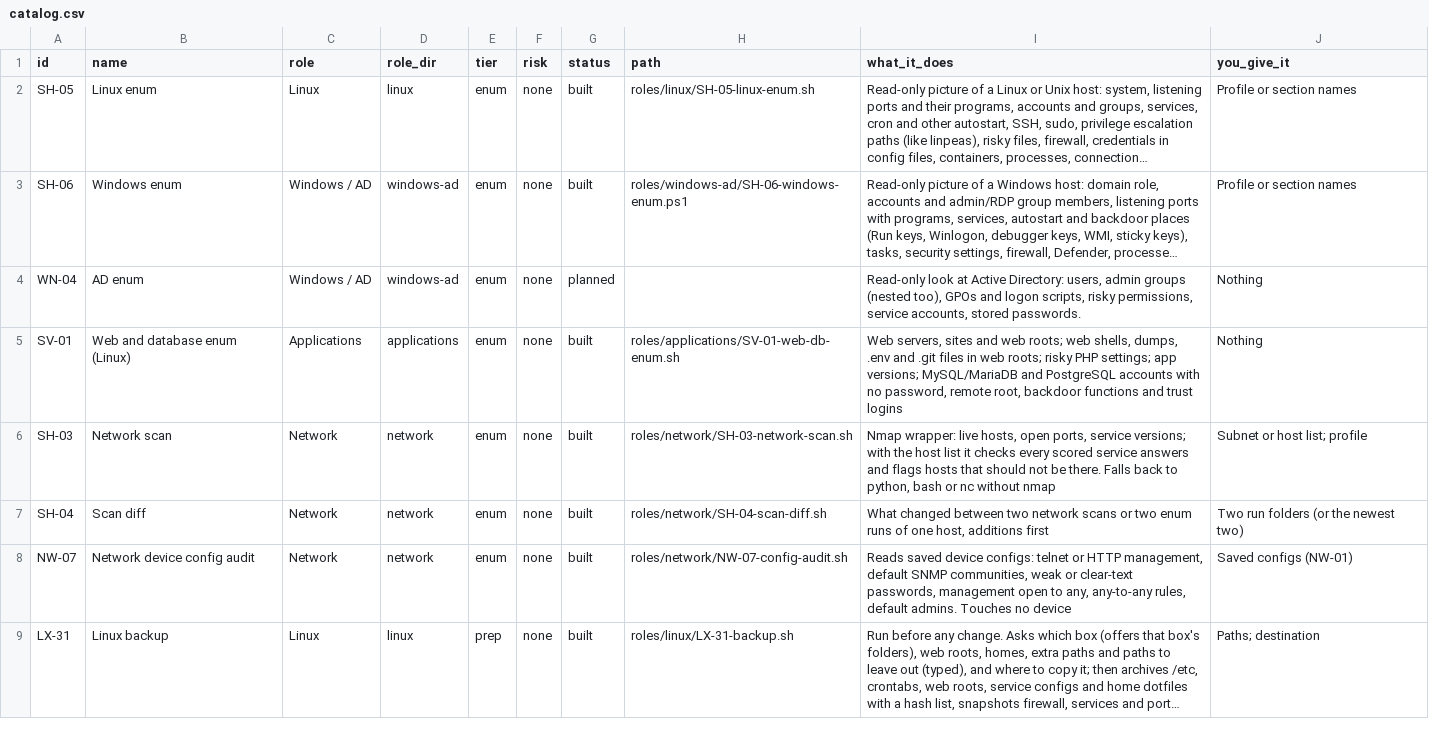
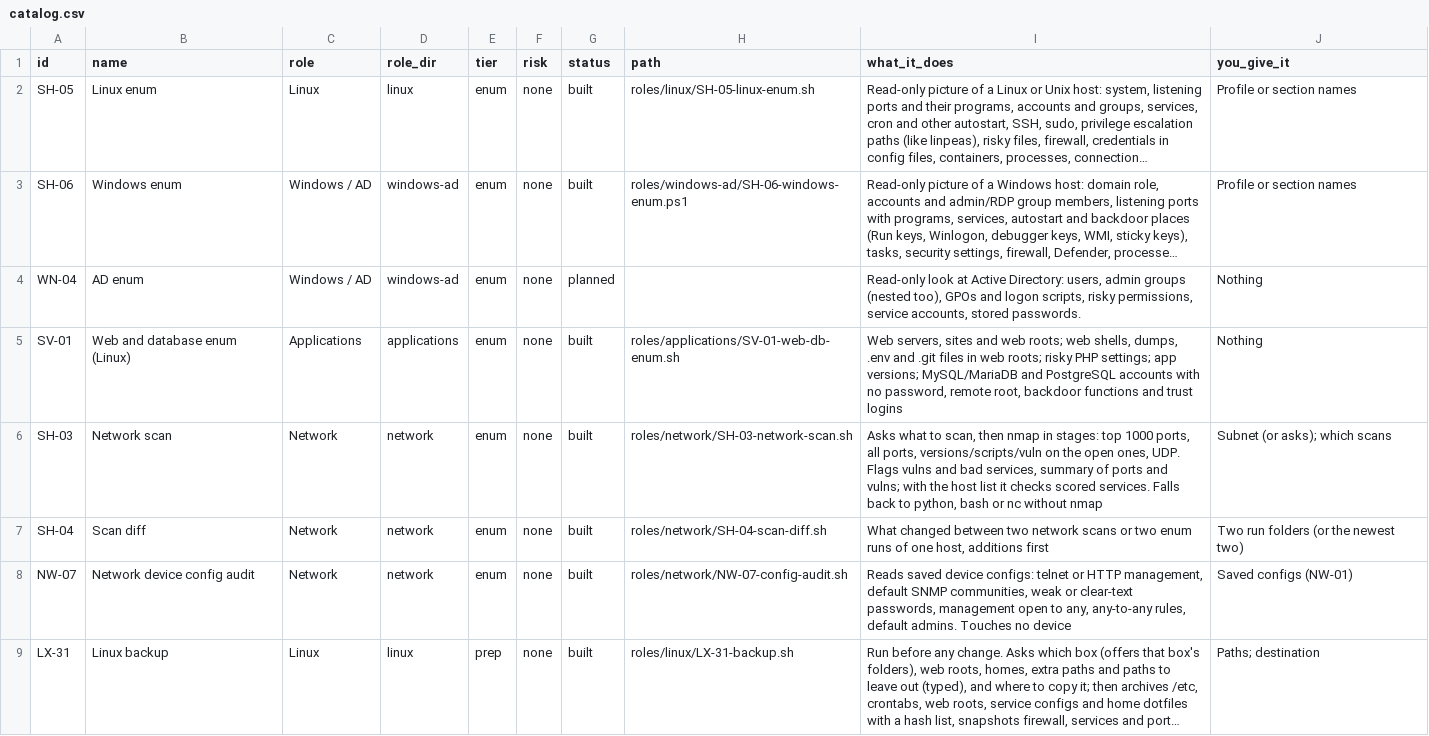
Before and after one commit to Terminality/sdgsdgsdg, a CSV file: docs/catalog.csv, drawn as a sheet; only a part is shown; long unchanged cells end in ….

```diff
--- a/docs/catalog.csv
+++ b/docs/catalog.csv
@@ -5,3 +5,3 @@
 "SV-01","Web and database enum (Linux)","Applications","applications","enum","none","built","roles/applications/SV-01-web-db-enum.sh","Web servers, sites and web roots; web shells, dumps, .env and .git files in web roots; risky PHP settings; app versions; MySQL/MariaDB and PostgreSQL accounts with no password, remote root, backdoor functions and trust logins","Nothing"
-"SH-03","Network scan","Network","network","enum","none","built","roles/network/SH-03-network-scan.sh","Nmap wrapper: live hosts, open ports, service versions; with the host list it checks every scored service answers and flags hosts that should not be there. Falls back to python, bash or nc without nmap","Subnet or host list; profile"
+"SH-03","Network scan","Network","network","enum","none","built","roles/network/SH-03-network-scan.sh","Asks what to scan, then nmap in stages: top 1000 ports, all ports, versions/scripts/vuln on the open ones, UDP. Flags vulns and bad services, summary of ports and vulns; with the host list it checks scored services. Falls back to python, bash or nc without nmap","Subnet (or asks); which scans"
 "SH-04","Scan diff","Network","network","enum","none","built","roles/network/SH-04-scan-diff.sh","What changed between two network scans or two enum runs of one host, additions first","Two run folders (or the newest two)"
```
Also changed, not shown: 8 other files.
